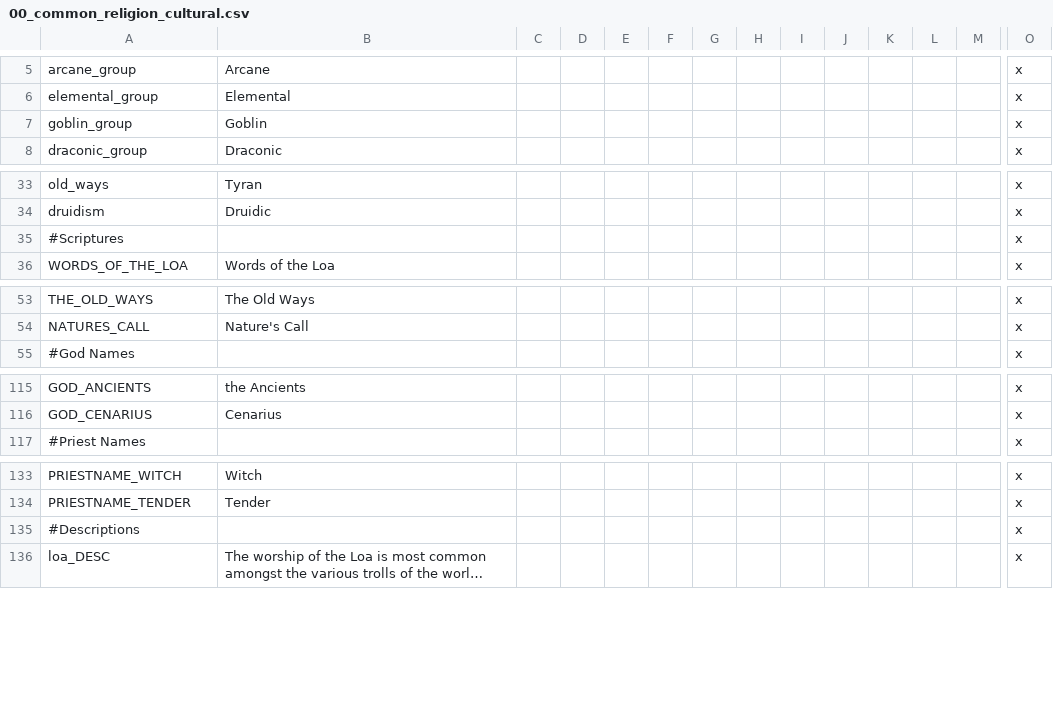
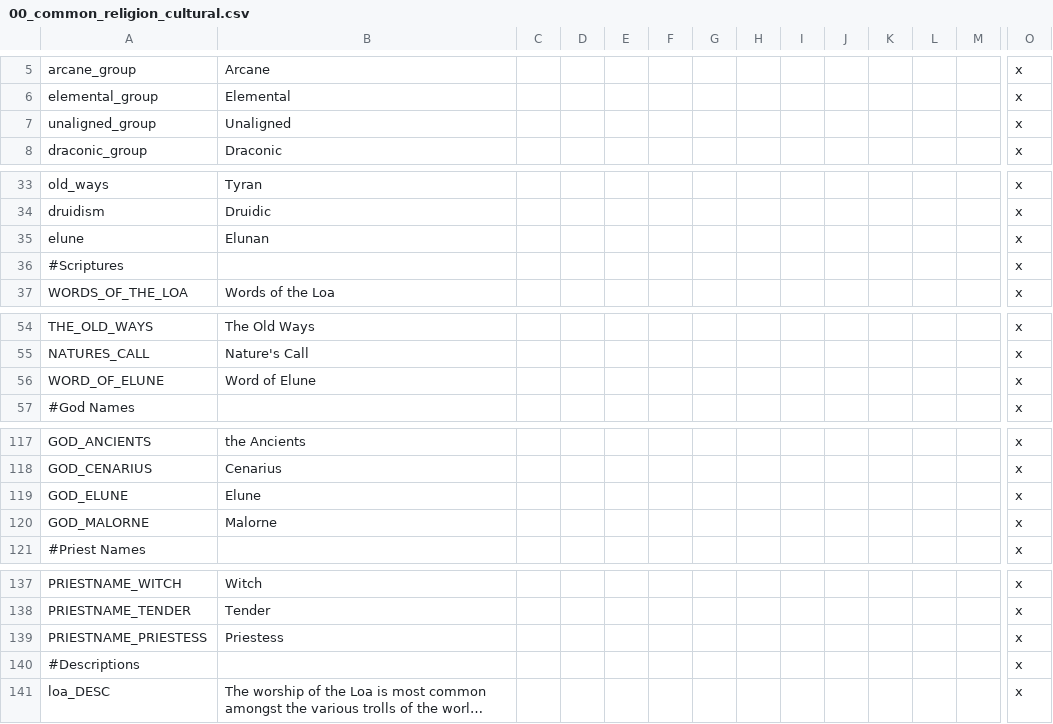
Before and after one commit to blackdragonTOW/Tides-of-Warcraft, a CSV file: localisation/00_common_religion_cultural.csv, drawn as a sheet; only a part is shown, gaps mark what is left out; long unchanged cells end in …; removed rows and columns are numbered as before the commit, all else as after; rows hold the shown columns only; the diff covers the shown part only; the diff names each change by its address in the sheet, - before the commit and + after, or states it on an @@ line.

Commit message:
Update 23
Changed colours of Scourge and Forsaken cultures.
Added d_sepulcher and counties.
Added k_alliance_resistance.
Added d_sunfury_expedition.
Added d_wardens.
Moved Tyran religion into the Arcane group.
Added some intermarriage options for Wyrm Cultists.
Changed the CoA graphics for some religions.
Renamed Goblin group to Unaligned group.
Added Elunan religion in the Wild Gods group.
Changed some de jure stuff for North and South Tide's Run.

```diff
--- a/localisation/00_common_religion_cultural.csv
+++ b/localisation/00_common_religion_cultural.csv
-row 7: goblin_group | Goblin |  |  |  |  |  |  |  |  |  |  |  | x
+row 7: unaligned_group | Unaligned |  |  |  |  |  |  |  |  |  |  |  | x
+row 35: elune | Elunan |  |  |  |  |  |  |  |  |  |  |  | x
+row 56: WORD_OF_ELUNE | Word of Elune |  |  |  |  |  |  |  |  |  |  |  | x
+row 119: GOD_ELUNE | Elune |  |  |  |  |  |  |  |  |  |  |  | x
+row 120: GOD_MALORNE | Malorne |  |  |  |  |  |  |  |  |  |  |  | x
+row 139: PRIESTNAME_PRIESTESS | Priestess |  |  |  |  |  |  |  |  |  |  |  | x
```
Also changed, not shown: 1 added row elsewhere in this file, 24 other files.
